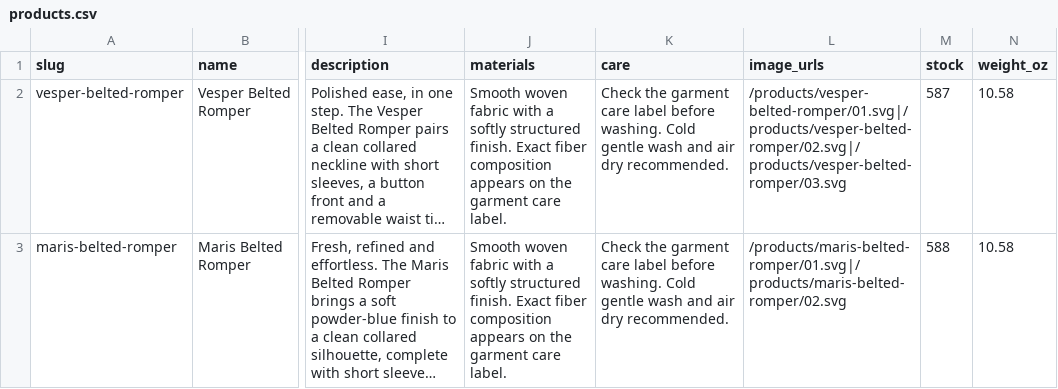
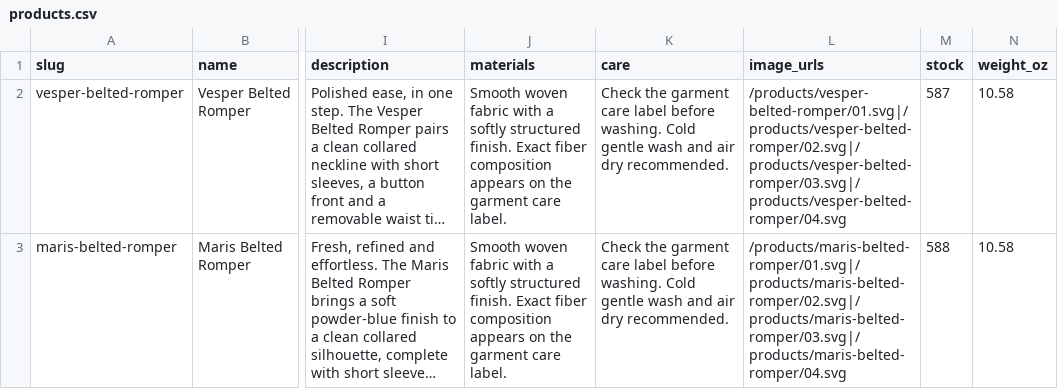
Before and after one commit to andreajoa/amb-boutique, a CSV file: imports/products.csv, drawn as a sheet; only a part is shown, gaps mark what is left out; long unchanged cells end in …; the diff names each change by its address in the sheet, - before the commit and + after, or states it on an @@ line.

Commit message:
Record complete four-angle product image sets

```diff
--- a/imports/products.csv
+++ b/imports/products.csv
-L2 (image_urls): /products/vesper-belted-romper/01.svg|/products/vesper-belted-romper/02.svg|/products/vesper-belted-romper/03.svg
+L2 (image_urls): /products/vesper-belted-romper/01.svg|/products/vesper-belted-romper/02.svg|/products/vesper-belted-romper/03.svg|/products/vesper-belted-romper/04.svg
-L3 (image_urls): /products/maris-belted-romper/01.svg|/products/maris-belted-romper/02.svg
+L3 (image_urls): /products/maris-belted-romper/01.svg|/products/maris-belted-romper/02.svg|/products/maris-belted-romper/03.svg|/products/maris-belted-romper/04.svg
```
